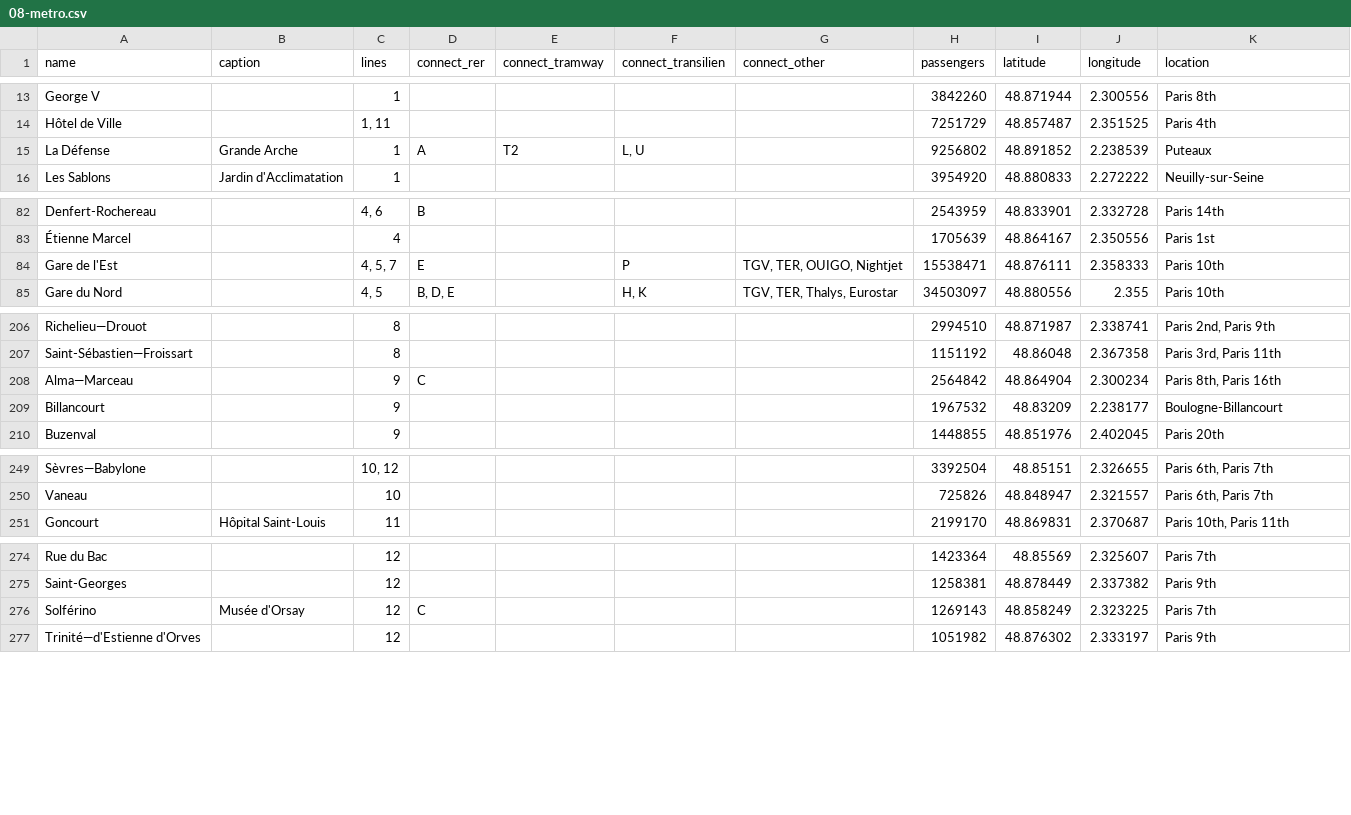
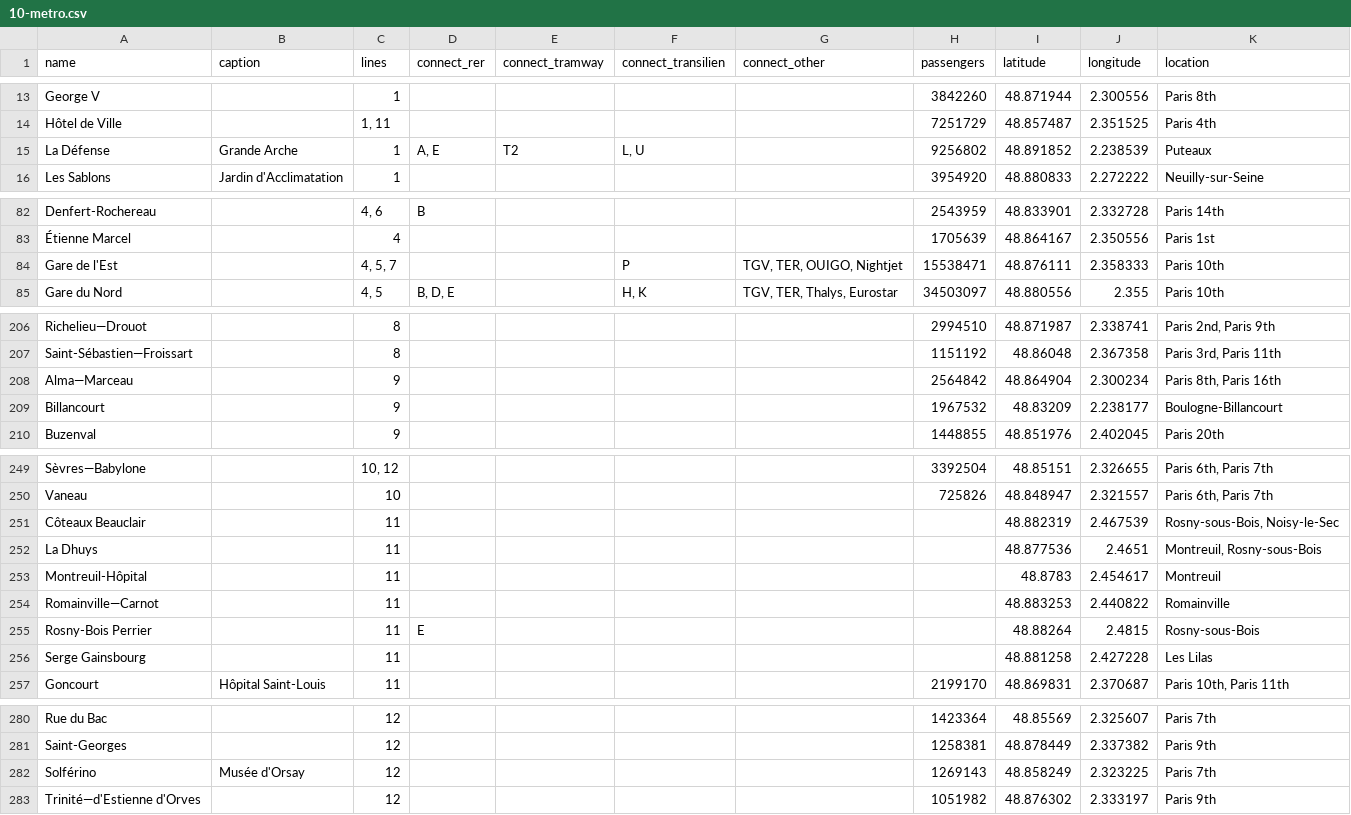
Before and after one commit to posit-dev/great-tables, a CSV file: great_tables/data/10-metro.csv (was great_tables/data/08-metro.csv), drawn as a sheet; only a part is shown, gaps mark what is left out.

Commit message:
Provide updated version of metro dataset

```diff
--- a/great_tables/data/08-metro.csv
+++ b/great_tables/data/10-metro.csv
@@ -14,3 +14,3 @@ George V,,1,,,,,3842260,48.871944,2.300556,Paris 8th
 Hôtel de Ville,,"1, 11",,,,,7251729,48.857487,2.351525,Paris 4th
-La Défense,Grande Arche,1,A,T2,"L, U",,9256802,48.891852,2.238539,Puteaux
+La Défense,Grande Arche,1,"A, E",T2,"L, U",,9256802,48.891852,2.238539,Puteaux
 Les Sablons,Jardin d'Acclimatation,1,,,,,3954920,48.880833,2.272222,Neuilly-sur-Seine
@@ -83,3 +83,3 @@ Denfert-Rochereau,,"4, 6",B,,,,2543959,48.833901,2.332728,Paris 14th
 Étienne Marcel,,4,,,,,1705639,48.864167,2.350556,Paris 1st
-Gare de l'Est,,"4, 5, 7",E,,P,"TGV, TER, OUIGO, Nightjet",15538471,48.876111,2.358333,Paris 10th
+Gare de l'Est,,"4, 5, 7",,,P,"TGV, TER, OUIGO, Nightjet",15538471,48.876111,2.358333,Paris 10th
 Gare du Nord,,"4, 5","B, D, E",,"H, K","TGV, TER, Thalys, Eurostar",34503097,48.880556,2.355,Paris 10th
@@ -207,3 +207,3 @@ Richelieu—Drouot,,8,,,,,2994510,48.871987,2.338741,"Paris 2nd, Paris 9th"
 Saint-Sébastien—Froissart,,8,,,,,1151192,48.86048,2.367358,"Paris 3rd, Paris 11th"
-Alma—Marceau,,9,C,,,,2564842,48.864904,2.300234,"Paris 8th, Paris 16th"
+Alma—Marceau,,9,,,,,2564842,48.864904,2.300234,"Paris 8th, Paris 16th"
 Billancourt,,9,,,,,1967532,48.83209,2.238177,Boulogne-Billancourt
@@ -250,2 +250,8 @@ Sèvres—Babylone,,"10, 12",,,,,3392504,48.85151,2.326655,"Paris 6th, Paris 7th
 Vaneau,,10,,,,,725826,48.848947,2.321557,"Paris 6th, Paris 7th"
+Côteaux Beauclair,,11,,,,,,48.882319,2.467539,"Rosny-sous-Bois, Noisy-le-Sec"
+La Dhuys,,11,,,,,,48.877536,2.4651,"Montreuil, Rosny-sous-Bois"
+Montreuil-Hôpital,,11,,,,,,48.8783,2.454617,Montreuil
+Romainville—Carnot,,11,,,,,,48.883253,2.440822,Romainville
+Rosny-Bois Perrier,,11,E,,,,,48.88264,2.4815,Rosny-sous-Bois
+Serge Gainsbourg,,11,,,,,,48.881258,2.427228,Les Lilas
 Goncourt,Hôpital Saint-Louis,11,,,,,2199170,48.869831,2.370687,"Paris 10th, Paris 11th"
@@ -275,3 +281,3 @@ Rue du Bac,,12,,,,,1423364,48.85569,2.325607,Paris 7th
 Saint-Georges,,12,,,,,1258381,48.878449,2.337382,Paris 9th
-Solférino,Musée d'Orsay,12,C,,,,1269143,48.858249,2.323225,Paris 7th
+Solférino,Musée d'Orsay,12,,,,,1269143,48.858249,2.323225,Paris 7th
 Trinité—d'Estienne d'Orves,,12,,,,,1051982,48.876302,2.333197,Paris 9th
```
